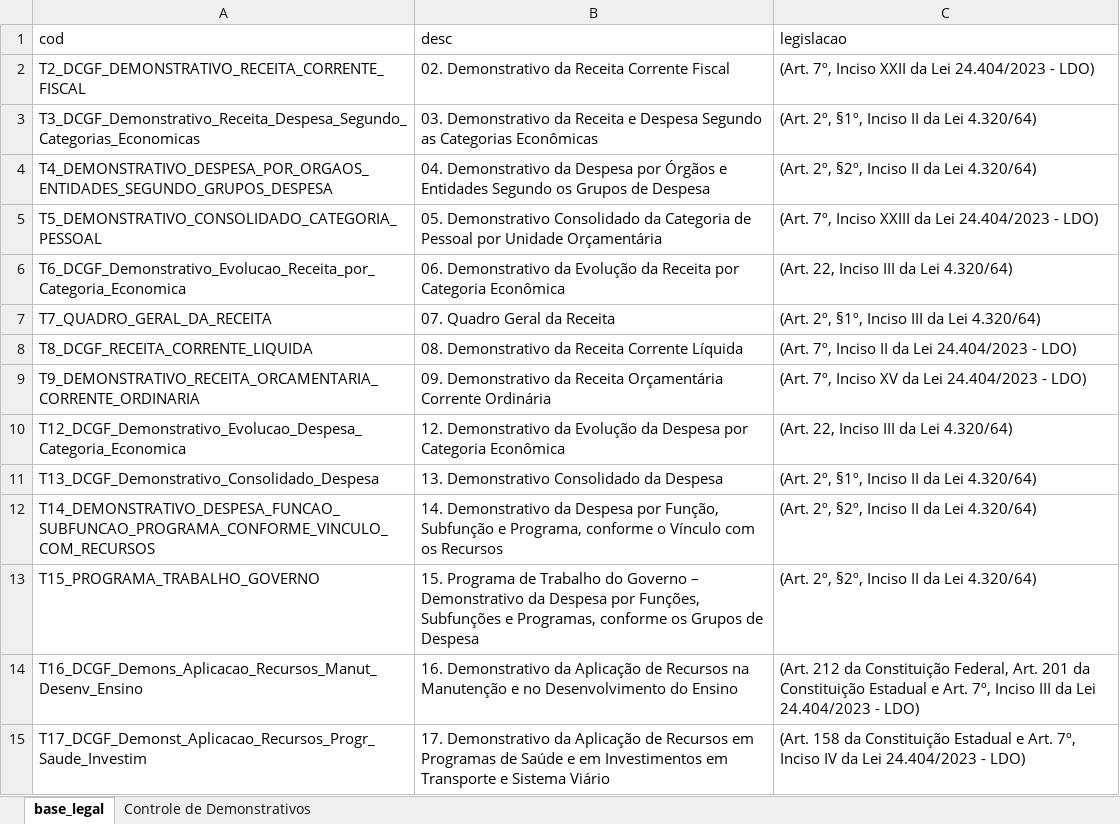
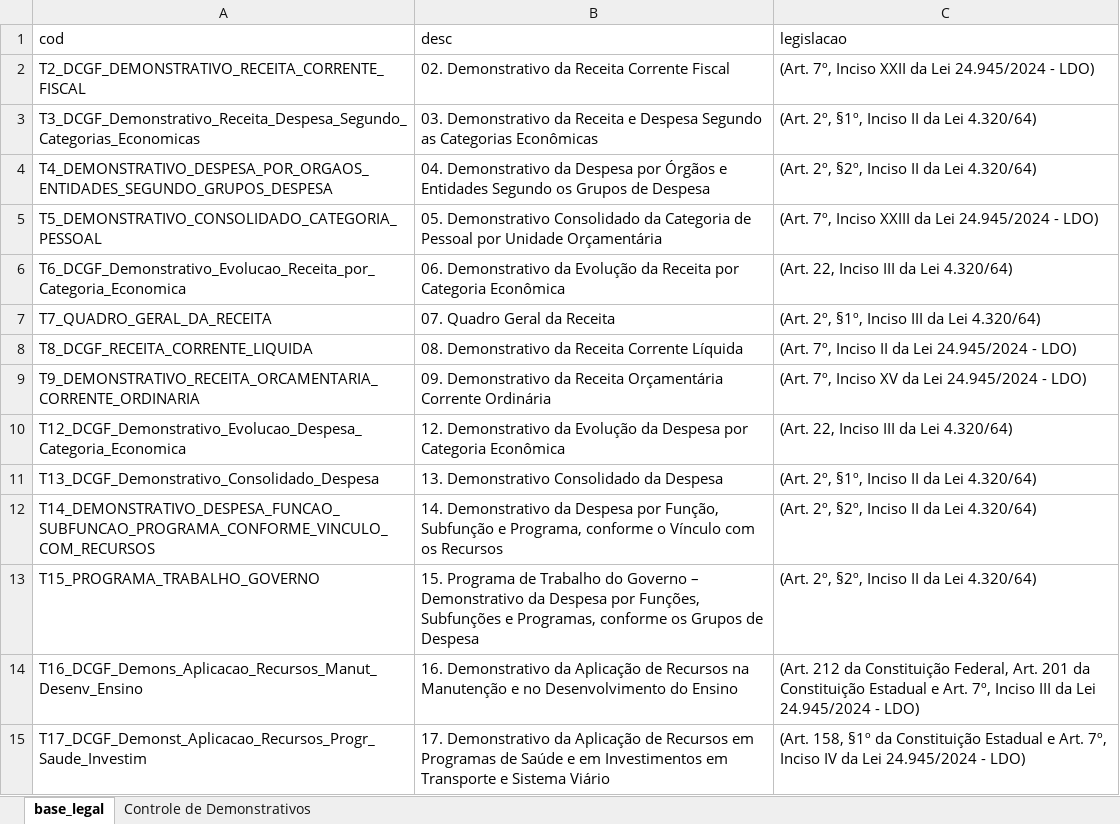
Before and after one commit to splor-mg/volumes-loa, an Excel workbook: bancos/manual/desc_base_legal_demonstrativos.xlsx, sheet base_legal, drawn as a sheet; only a part is shown; values as stored, in another font and other column widths than the file's, no borders; the diff covers the shown part only; the diff names each change by its address in the sheet, - before the commit and + after, or states it on an @@ line.

```diff
--- a/bancos/manual/desc_base_legal_demonstrativos.xlsx (sheet base_legal)
+++ b/bancos/manual/desc_base_legal_demonstrativos.xlsx (sheet base_legal)
-C2 (legislacao): …da Lei 24.404/2023 - LDO)
+C2 (legislacao): …da Lei 24.945/2024 - LDO)
-C5 (legislacao): …da Lei 24.404/2023 - LDO)
+C5 (legislacao): …da Lei 24.945/2024 - LDO)
-C8 (legislacao): (Art. 7º, Inciso II da Lei 24.404/2023 - LDO)
+C8 (legislacao): (Art. 7º, Inciso II da Lei 24.945/2024 - LDO)
-C9 (legislacao): (Art. 7º, Inciso XV da Lei 24.404/2023 - LDO)
+C9 (legislacao): (Art. 7º, Inciso XV da Lei 24.945/2024 - LDO)
-C14 (legislacao): …da Lei 24.404/2023 - LDO)
+C14 (legislacao): …da Lei 24.945/2024 - LDO)
-C15 (legislacao): (Art. 158 da Constituição Estadual e Art. 7º, Inciso IV da Lei 24.404/2023 - LDO)
+C15 (legislacao): (Art. 158, §1º da Constituição Estadual e Art. 7º, Inciso IV da Lei 24.945/2024 - LDO)
```
Also changed, not shown: 1 added row and 19 edited cells elsewhere in this sheet, sheet Controle de Demonstrativos, bancos/SISOR/BASE_DETALHAMENTO_OBRAS.xlsx, bancos/SISOR/BASE_ORCAM_RECEITA_FISCAL.xlsx, 25 other files.
